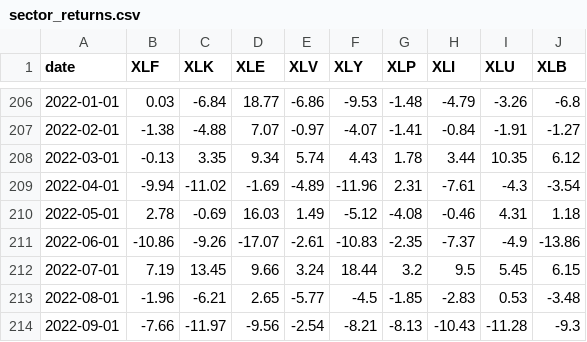
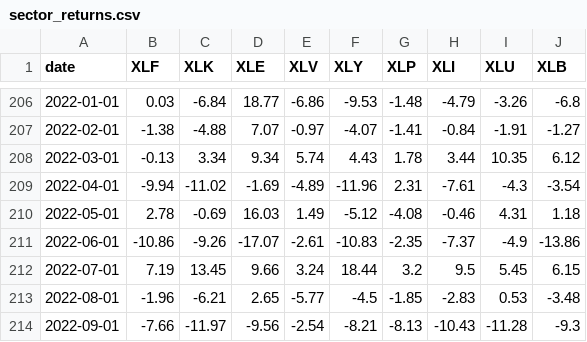
Before and after one commit to shuklavaibhavv/Macro-regime-sector-rotation, a CSV file: data/sector_returns.csv, drawn as a sheet; only a part is shown, gaps mark what is left out; the diff covers the shown part only.

```diff
--- a/data/sector_returns.csv
+++ b/data/sector_returns.csv
@@ -207,3 +207,3 @@ date,XLF,XLK,XLE,XLV,XLY,XLP,XLI,XLU,XLB
 2022-02-01,-1.38,-4.88,7.07,-0.97,-4.07,-1.41,-0.84,-1.91,-1.27
-2022-03-01,-0.13,3.35,9.34,5.74,4.43,1.78,3.44,10.35,6.12
+2022-03-01,-0.13,3.34,9.34,5.74,4.43,1.78,3.44,10.35,6.12
 2022-04-01,-9.94,-11.02,-1.69,-4.89,-11.96,2.31,-7.61,-4.3,-3.54
```
Also changed, not shown: 14 edited cells elsewhere in this file, data/regime_sector_merged.csv, 1 other file.
